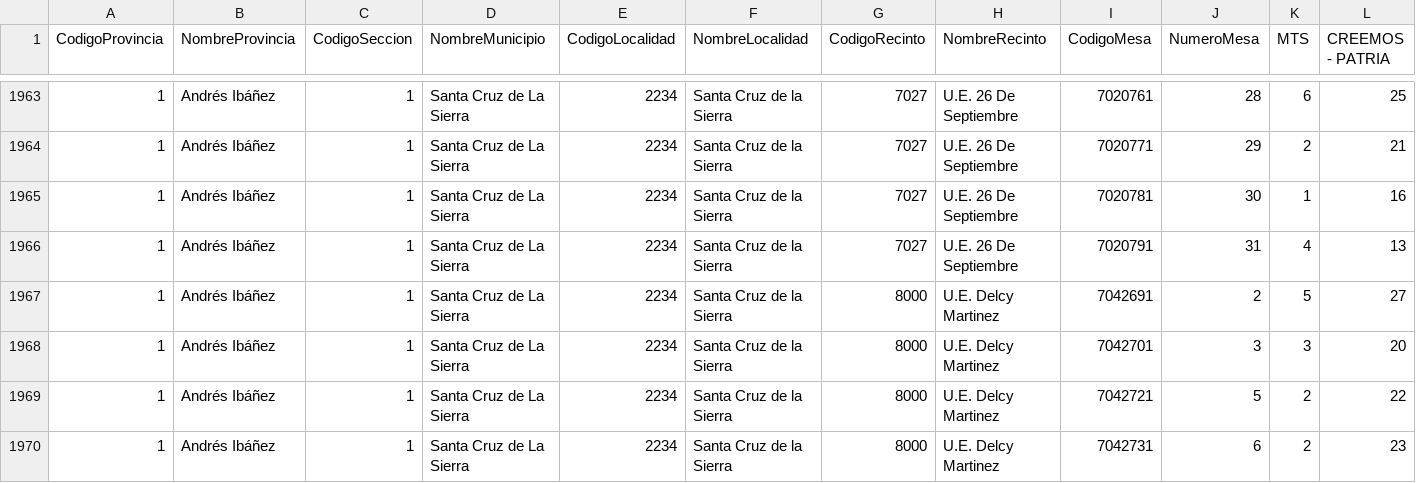
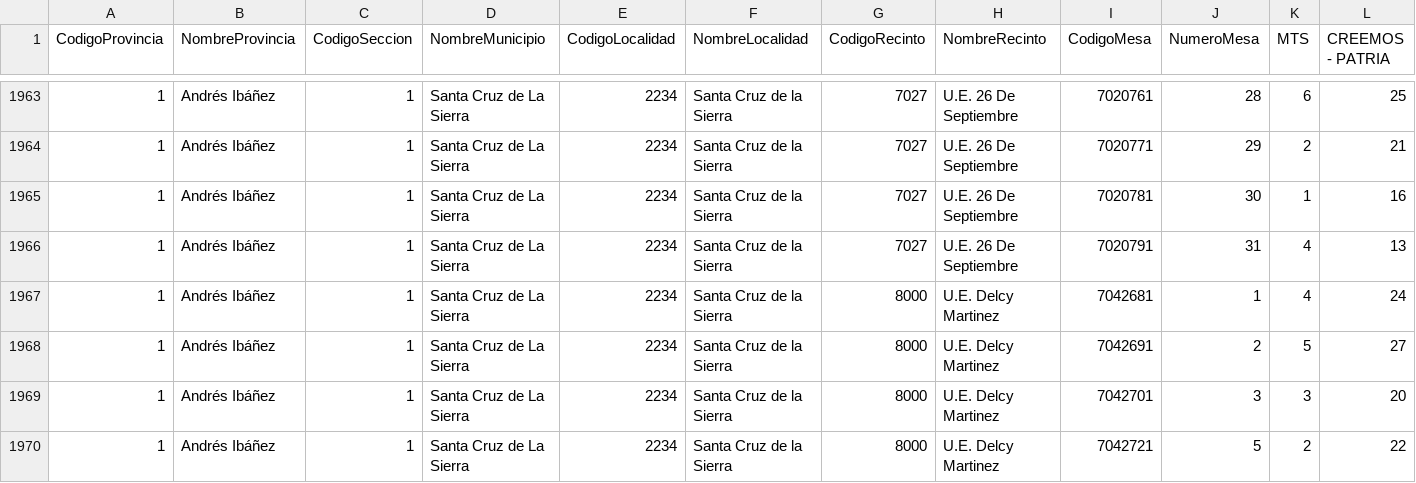
Before and after one commit to mauforonda/subnacionales2026, a CSV file: resultados/primera_vuelta/santa-cruz/asambleista-poblacion/validos.csv, drawn as a sheet; only a part is shown, gaps mark what is left out; the shorter side is filled out with more unchanged rows; rows hold the shown columns only; the diff names each change by its address in the sheet, - before the commit and + after, or states it on an @@ line.

```diff
--- a/resultados/primera_vuelta/santa-cruz/asambleista-poblacion/validos.csv
+++ b/resultados/primera_vuelta/santa-cruz/asambleista-poblacion/validos.csv
+row 1967: 1 | Andrés Ibáñez | 1 | Santa Cruz de La Sierra | 2234 | Santa Cruz de la Sierra | 8000 | U.E. Delcy Martinez | 7042681 | 1 | 4 | 24
```
Also changed, not shown: resultados/primera_vuelta/santa-cruz/alcaldesaalcalde/participacion.csv, resultados/primera_vuelta/santa-cruz/asambleista-poblacion/participacion.csv, 19 other files.
